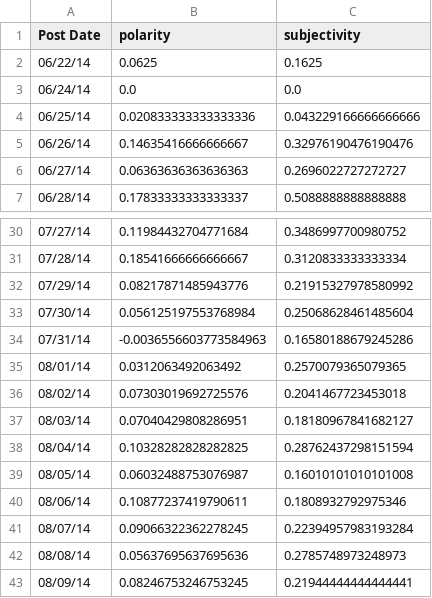
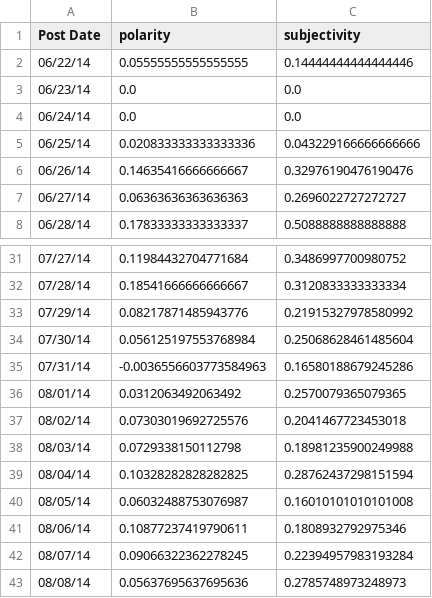
Before and after one commit to speakerjohnash/Mind, a CSV file: data/output/sentiment_stream.csv, drawn as a sheet; only a part is shown, gaps mark what is left out; the shorter side is filled out with more unchanged rows; the diff covers the shown part only.

```diff
--- a/data/output/sentiment_stream.csv
+++ b/data/output/sentiment_stream.csv
@@ -1,3 +1,4 @@
 Post Date,polarity,subjectivity
-06/22/14,0.0625,0.1625
+06/22/14,0.05555555555555555,0.14444444444444446
+06/23/14,0.0,0.0
 06/24/14,0.0,0.0
@@ -36,3 +37,3 @@ Post Date,polarity,subjectivity
 08/02/14,0.07303019692725576,0.2041467723453018
-08/03/14,0.07040429808286951,0.18180967841682127
+08/03/14,0.0729338150112798,0.18981235900249988
 08/04/14,0.10328282828282825,0.28762437298151594
```
Also changed, not shown: 57 added rows and 2 edited cells elsewhere in this file, data/output/type_stream.csv, 6 other files.
